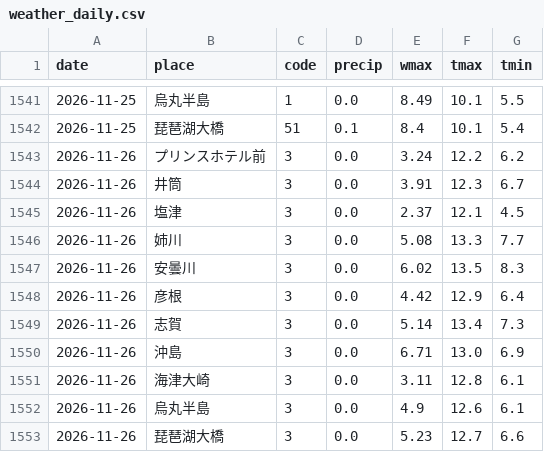
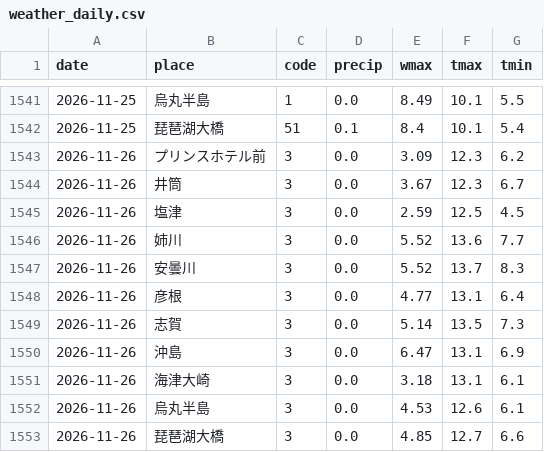
Before and after one commit to biwafishing/biwako-opendata, a CSV file: data/weather_daily.csv, drawn as a sheet; only a part is shown, gaps mark what is left out.

```diff
--- a/data/weather_daily.csv
+++ b/data/weather_daily.csv
@@ -1542,12 +1542,12 @@ date,place,code,precip,wmax,tmax,tmin
 2026-11-25,琵琶湖大橋,51,0.1,8.4,10.1,5.4
-2026-11-26,プリンスホテル前,3,0.0,3.24,12.2,6.2
-2026-11-26,井筒,3,0.0,3.91,12.3,6.7
-2026-11-26,塩津,3,0.0,2.37,12.1,4.5
-2026-11-26,姉川,3,0.0,5.08,13.3,7.7
-2026-11-26,安曇川,3,0.0,6.02,13.5,8.3
-2026-11-26,彦根,3,0.0,4.42,12.9,6.4
-2026-11-26,志賀,3,0.0,5.14,13.4,7.3
-2026-11-26,沖島,3,0.0,6.71,13.0,6.9
-2026-11-26,海津大崎,3,0.0,3.11,12.8,6.1
-2026-11-26,烏丸半島,3,0.0,4.9,12.6,6.1
-2026-11-26,琵琶湖大橋,3,0.0,5.23,12.7,6.6
+2026-11-26,プリンスホテル前,3,0.0,3.09,12.3,6.2
+2026-11-26,井筒,3,0.0,3.67,12.3,6.7
+2026-11-26,塩津,3,0.0,2.59,12.5,4.5
+2026-11-26,姉川,3,0.0,5.52,13.6,7.7
+2026-11-26,安曇川,3,0.0,5.52,13.7,8.3
+2026-11-26,彦根,3,0.0,4.77,13.1,6.4
+2026-11-26,志賀,3,0.0,5.14,13.5,7.3
+2026-11-26,沖島,3,0.0,6.47,13.1,6.9
+2026-11-26,海津大崎,3,0.0,3.18,13.1,6.1
+2026-11-26,烏丸半島,3,0.0,4.53,12.6,6.1
+2026-11-26,琵琶湖大橋,3,0.0,4.85,12.7,6.6
```
Also changed, not shown: data/observations.csv, data/rivers.csv, 5 other files.
